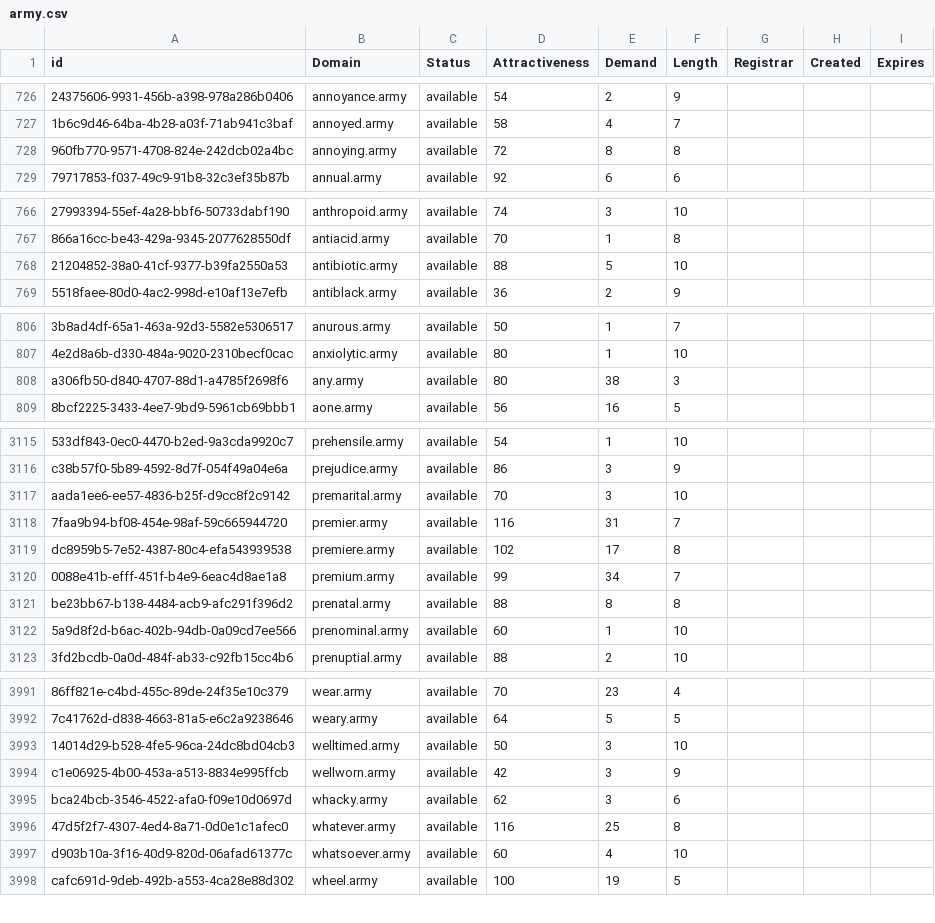
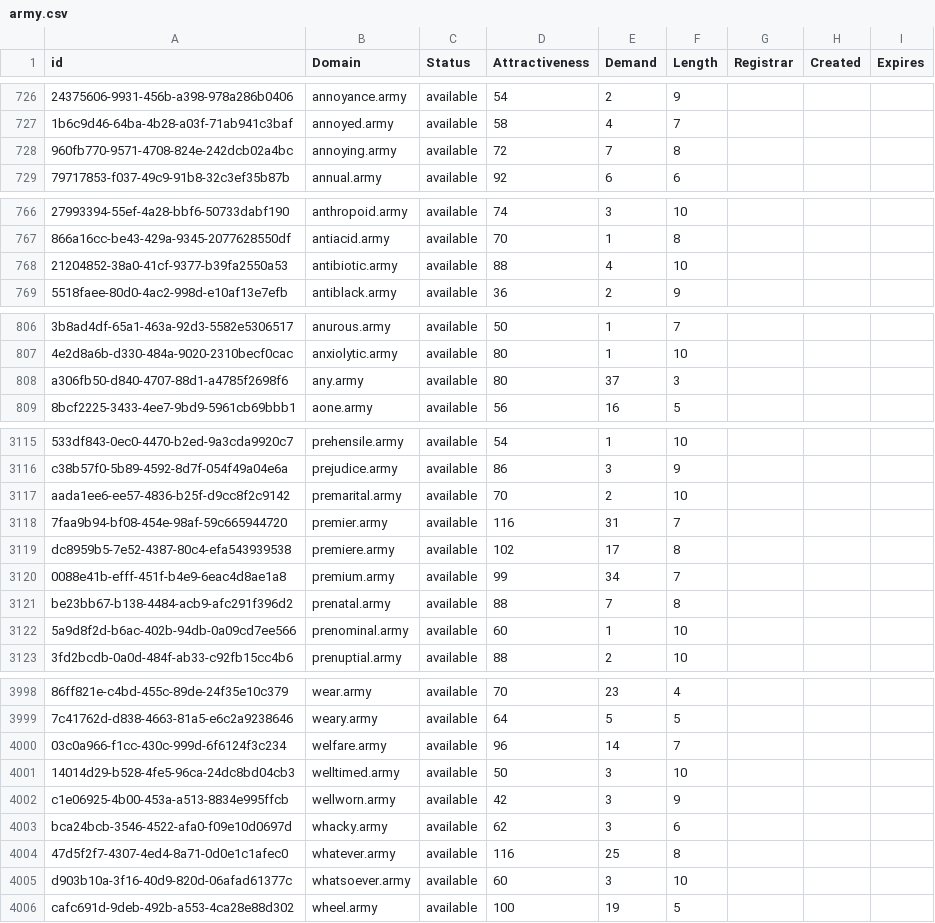
Before and after one commit to UniqueDomains/army-oneword-domains, a CSV file: army.csv, drawn as a sheet; only a part is shown, gaps mark what is left out; addresses are those after the commit; the diff covers the shown part only; the diff names each change by its address in the sheet, - before the commit and + after, or states it on an @@ line.

```diff
--- a/army.csv
+++ b/army.csv
-E728 (Demand): 8
+E728 (Demand): 7
-E768 (Demand): 5
+E768 (Demand): 4
-E808 (Demand): 38
+E808 (Demand): 37
-E3117 (Demand): 3
+E3117 (Demand): 2
-E3121 (Demand): 8
+E3121 (Demand): 7
+row 4000: 03c0a966-f1cc-430c-999d-6f6124f3c234 | welfare.army | available | 96 | 14 | 7
-E4005 (Demand): 4
+E4005 (Demand): 3
```
Also changed, not shown: 8 added rows and 9 edited cells elsewhere in this file, 2 other files.
